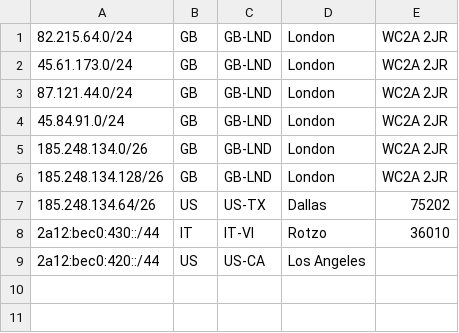
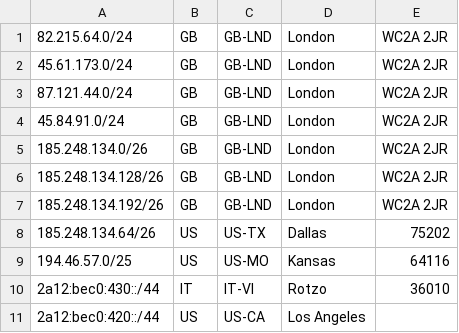
Before and after one commit to Scaleblade/geofeed, a CSV file: feed.csv, drawn as a sheet.

Commit message:
Update feed.csv

```diff
--- a/feed.csv
+++ b/feed.csv
@@ -6,3 +6,5 @@
 185.248.134.128/26,GB,GB-LND,London,WC2A 2JR
+185.248.134.192/26,GB,GB-LND,London,WC2A 2JR
 185.248.134.64/26,US,US-TX,Dallas,75202
+194.46.57.0/25,US,US-MO,Kansas,64116
 2a12:bec0:430::/44,IT,IT-VI,Rotzo,36010
```
